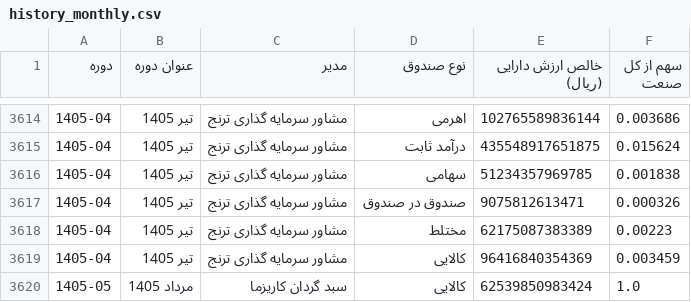
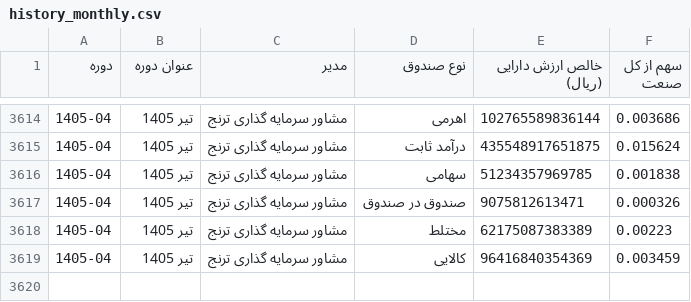
Before and after one commit to gh-azad/fund-market-report, a CSV file: history_monthly.csv, drawn as a sheet; only a part is shown, gaps mark what is left out.

```diff
--- a/history_monthly.csv
+++ b/history_monthly.csv
@@ -3619,2 +3619 @@
 1405-04,تیر 1405,مشاور سرمایه گذاری ترنج,کالایی,96416840354369,0.003459
-1405-05,مرداد 1405,سبد گردان کاریزما,کالایی,62539850983424,1.0
```
Also changed, not shown: history.csv, 2 other files.
